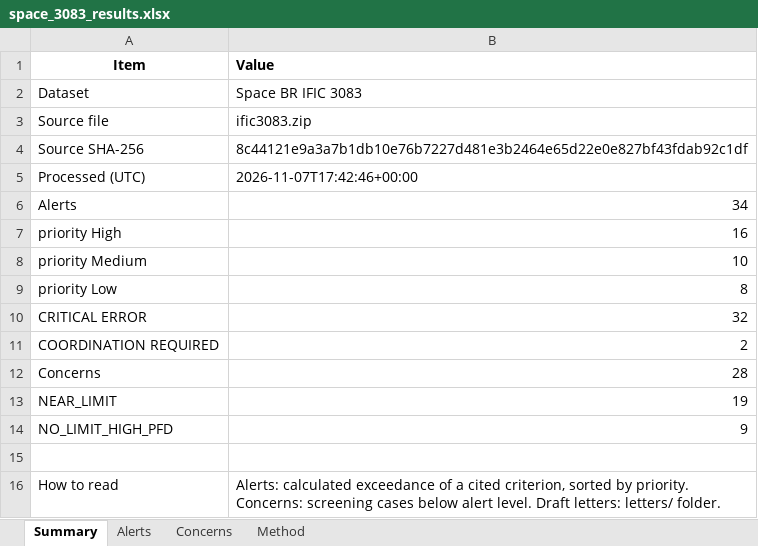
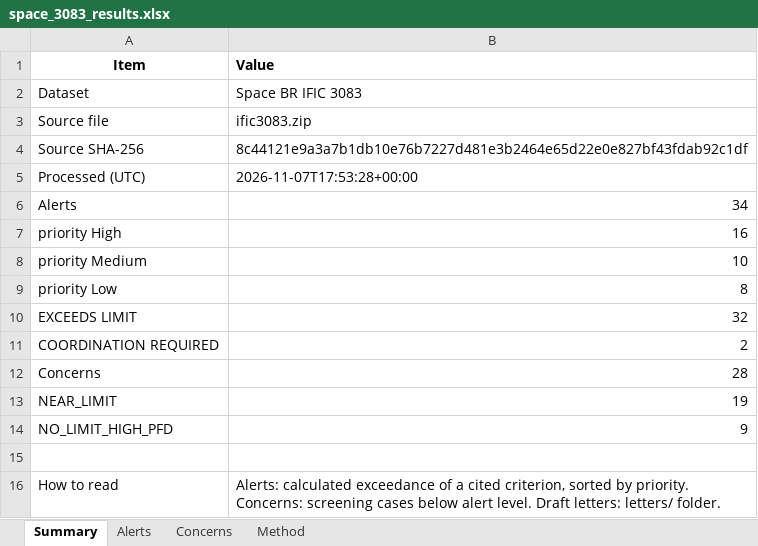
Before and after one commit to Wilperi22/SinceAI-Traficom, an Excel workbook: runs/space_3083/space_3083_results.xlsx, sheet Summary, drawn as a sheet; values as stored, in another font and other column widths than the file's, no borders; the diff names each change by its address in the sheet, - before the commit and + after, or states it on an @@ line.

```diff
--- a/runs/space_3083/space_3083_results.xlsx (sheet Summary)
+++ b/runs/space_3083/space_3083_results.xlsx (sheet Summary)
-B5 (Value): 2026-11-07T17:42:46+00:00
+B5 (Value): 2026-11-07T17:53:28+00:00
-A10 (Item): CRITICAL ERROR
+A10 (Item): EXCEEDS LIMIT
```
Also changed, not shown: sheet Alerts, runs/space_3074/space_3074_results.xlsx, runs/terrestrial_3076/terrestrial_3076_results.xlsx, 49 other files.
